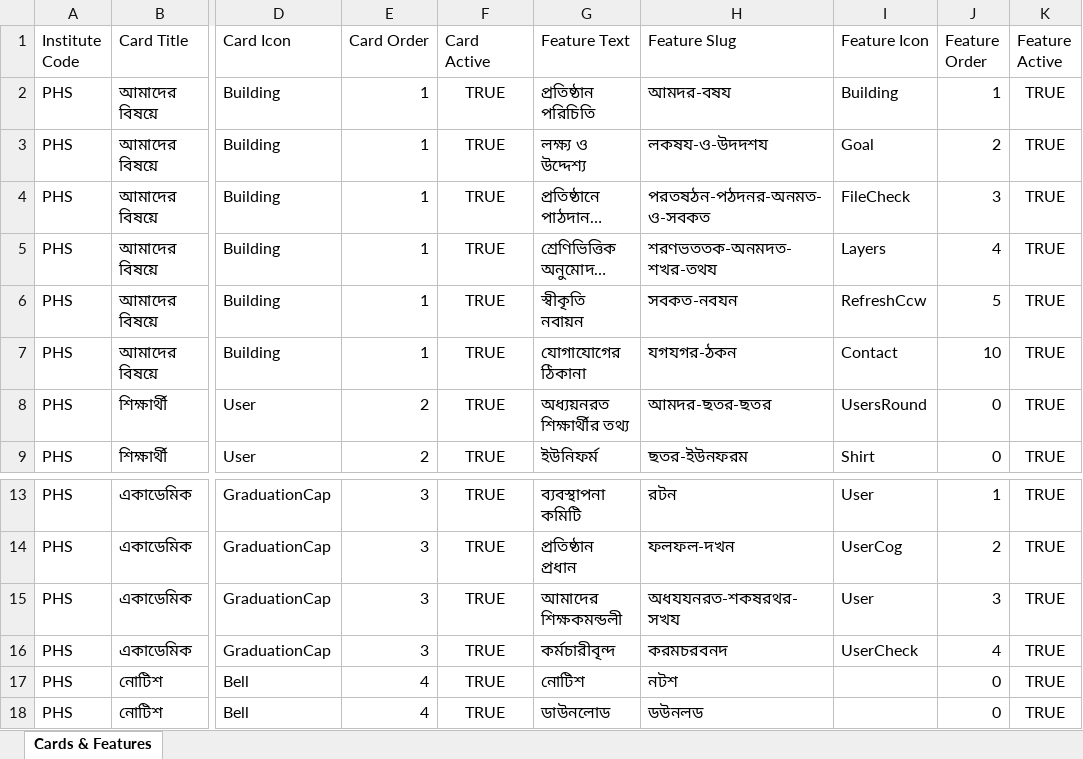
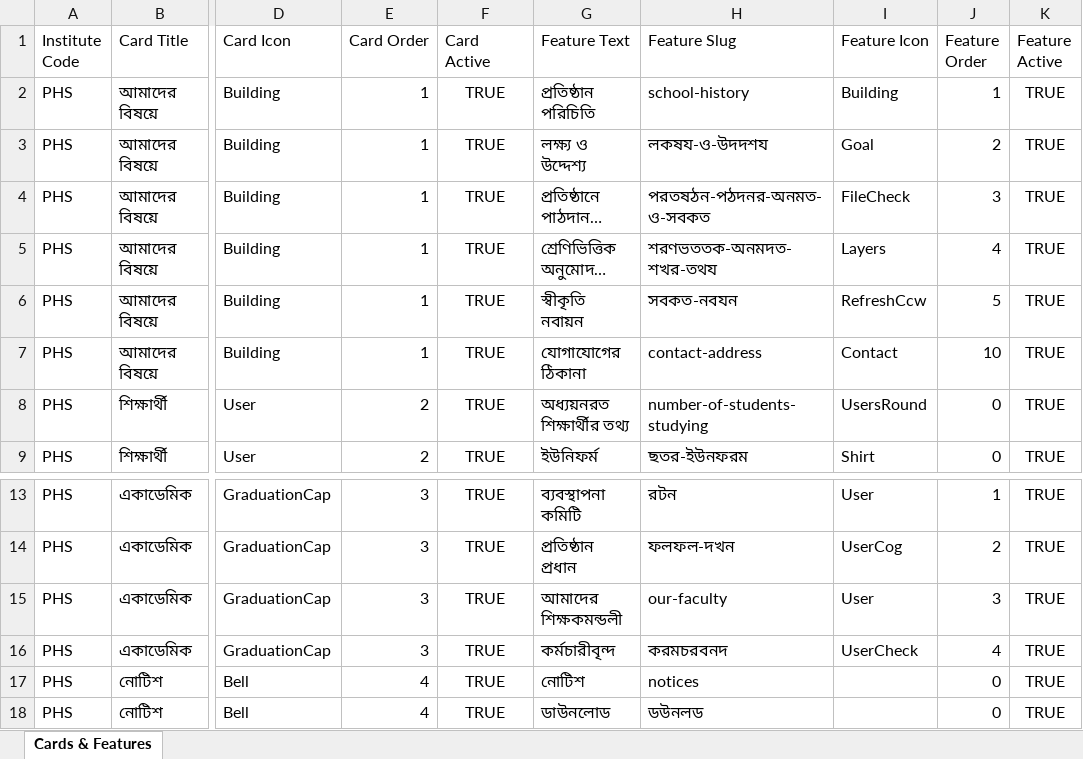
Before and after one commit to Md-Ashraful-Haque/EduSyncPaglaHighSchool, an Excel workbook: backend/cards.xlsx, sheet Cards & Features, drawn as a sheet; only a part is shown, gaps mark what is left out; long unchanged cells end in …; values as stored, in another font and other column widths than the file's, no borders; the diff names each change by its address in the sheet, - before the commit and + after, or states it on an @@ line.

```diff
--- a/backend/cards.xlsx (sheet Cards & Features)
+++ b/backend/cards.xlsx (sheet Cards & Features)
-H2 (Feature Slug): আমদর-বষয
+H2 (Feature Slug): school-history
-H7 (Feature Slug): যগযগর-ঠকন
+H7 (Feature Slug): contact-address
-H8 (Feature Slug): আমদর-ছতর-ছতর
+H8 (Feature Slug): number-of-students-studying
-H15 (Feature Slug): অধযযনরত-শকষরথর-সখয
+H15 (Feature Slug): our-faculty
-H17 (Feature Slug): নটশ
+H17 (Feature Slug): notices
```
Also changed, not shown: 7 other files.
